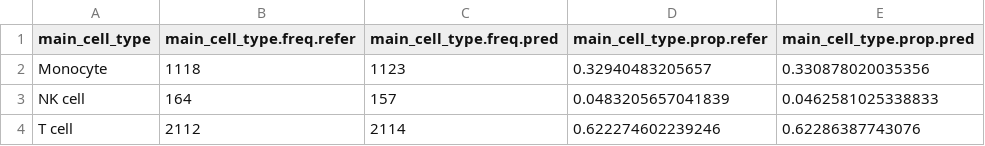
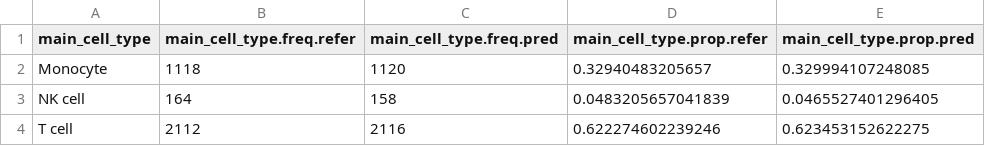
Before and after one commit to CutaneousBioinf/Automatic-Cell-Typing, a CSV file: documents/symphony_tutorial/outputs/5-celltype_proportion_main.csv, drawn as a sheet.

```diff
--- a/documents/symphony_tutorial/outputs/5-celltype_proportion_main.csv
+++ b/documents/symphony_tutorial/outputs/5-celltype_proportion_main.csv
@@ -1,4 +1,4 @@
 "main_cell_type","main_cell_type.freq.refer","main_cell_type.freq.pred","main_cell_type.prop.refer","main_cell_type.prop.pred"
-"Monocyte",1118,1123,0.32940483205657,0.330878020035356
-"NK cell",164,157,0.0483205657041839,0.0462581025338833
-"T cell",2112,2114,0.622274602239246,0.62286387743076
+"Monocyte",1118,1120,0.32940483205657,0.329994107248085
+"NK cell",164,158,0.0483205657041839,0.0465527401296405
+"T cell",2112,2116,0.622274602239246,0.623453152622275
```
Also changed, not shown: documents/symphony_tutorial/outputs/5-celltype_proportion_sub.csv, 30 other files.
